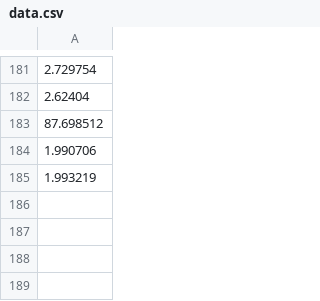
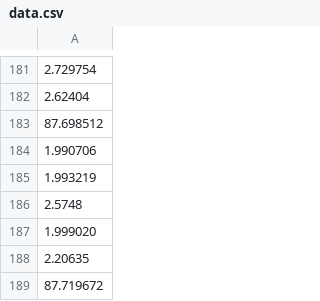
Before and after one commit to claytonkristiansen/PA5, a CSV file: data.csv, drawn as a sheet; only a part is shown, gaps mark what is left out; the diff names each change by its address in the sheet, - before the commit and + after, or states it on an @@ line.

```diff
--- a/data.csv
+++ b/data.csv
+row 186: 2.5748
+row 187: 1.999020
+row 188: 2.20635
+row 189: 87.719672
```
Also changed, not shown: 1 other file.
